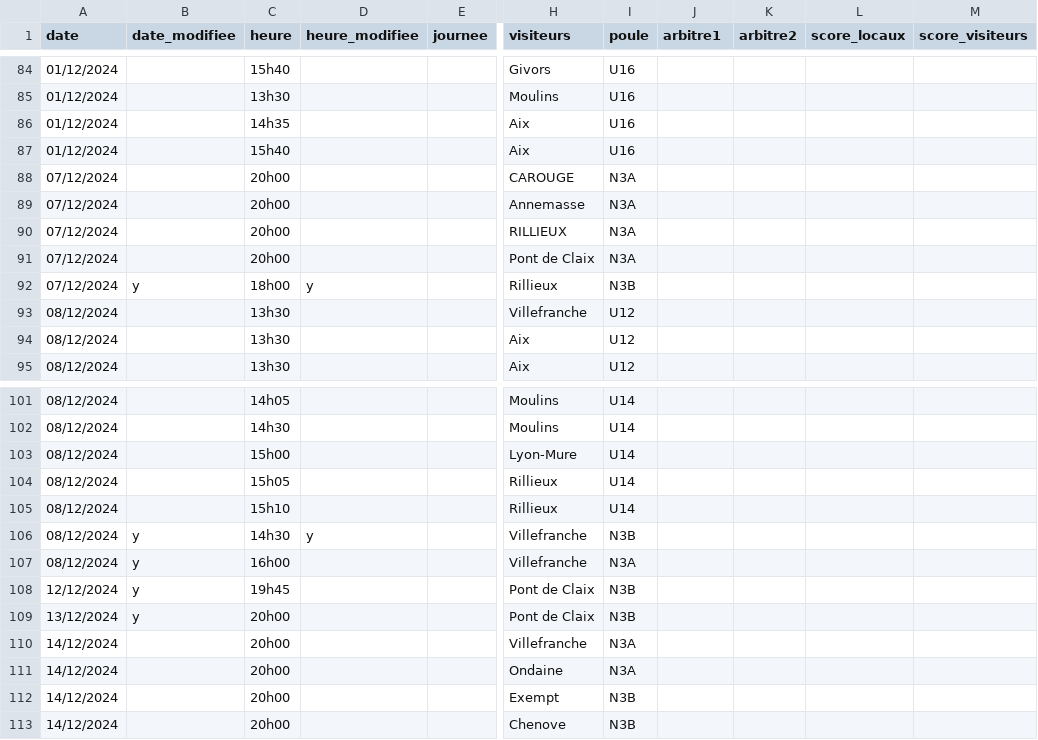
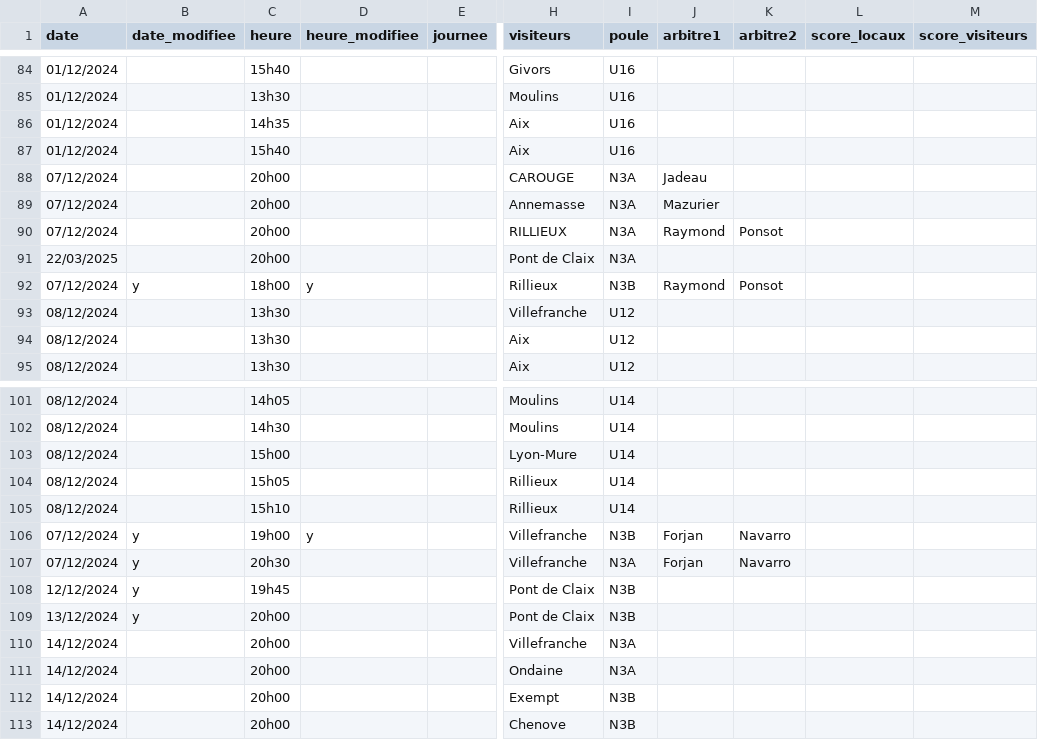
Before and after one commit to praginel/comitesavoienwp, a CSV file: _data/n3-2025.csv, drawn as a sheet; only a part is shown, gaps mark what is left out; the diff names each change by its address in the sheet, - before the commit and + after, or states it on an @@ line.

```diff
--- a/_data/n3-2025.csv
+++ b/_data/n3-2025.csv
-J88 (arbitre1): (empty)
+J88 (arbitre1): Jadeau
-J89 (arbitre1): (empty)
+J89 (arbitre1): Mazurier
-J90 (arbitre1): (empty)
+J90 (arbitre1): Raymond
-K90 (arbitre2): (empty)
+K90 (arbitre2): Ponsot
-A91 (date): 07/12/2024
+A91 (date): 22/03/2025
-J92 (arbitre1): (empty)
+J92 (arbitre1): Raymond
-K92 (arbitre2): (empty)
+K92 (arbitre2): Ponsot
-A106:A107 (date): 08/12/2024
+A106:A107 (date): 07/12/2024
-C106 (heure): 14h30
+C106 (heure): 19h00
-J106:J107 (arbitre1): (empty)
+J106:J107 (arbitre1): Forjan
-K106:K107 (arbitre2): (empty)
+K106:K107 (arbitre2): Navarro
-C107 (heure): 16h00
+C107 (heure): 20h30
```
